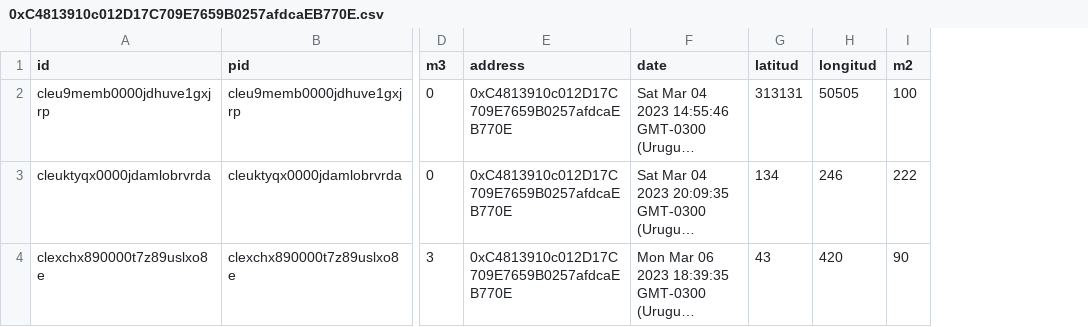
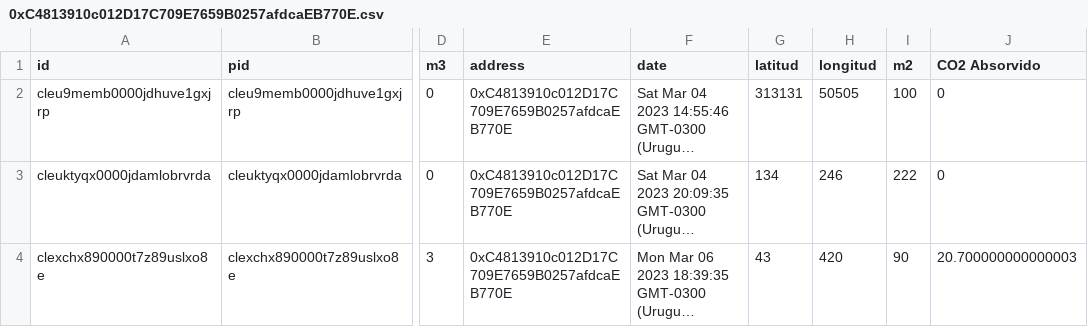
Before and after one commit to lborrazas/next-js-blog, a CSV file: public/reportes/0xC4813910c012D17C709E7659B0257afdcaEB770E.csv, drawn as a sheet; only a part is shown, gaps mark what is left out; long unchanged cells end in …; the diff names each change by its address in the sheet, - before the commit and + after, or states it on an @@ line.

```diff
--- a/public/reportes/0xC4813910c012D17C709E7659B0257afdcaEB770E.csv
+++ b/public/reportes/0xC4813910c012D17C709E7659B0257afdcaEB770E.csv
+column J (CO2 Absorvido), rows 2-4: 0 | 0 | 20.700000000000003
```
Also changed, not shown: 1 other file.
